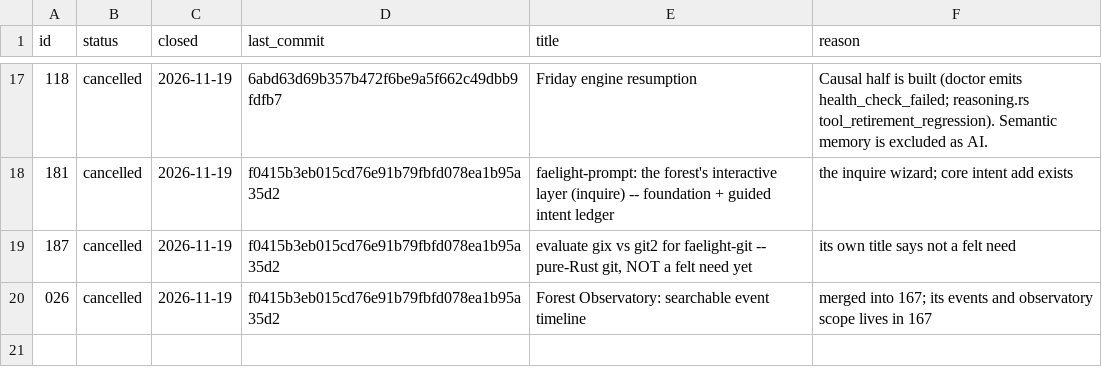
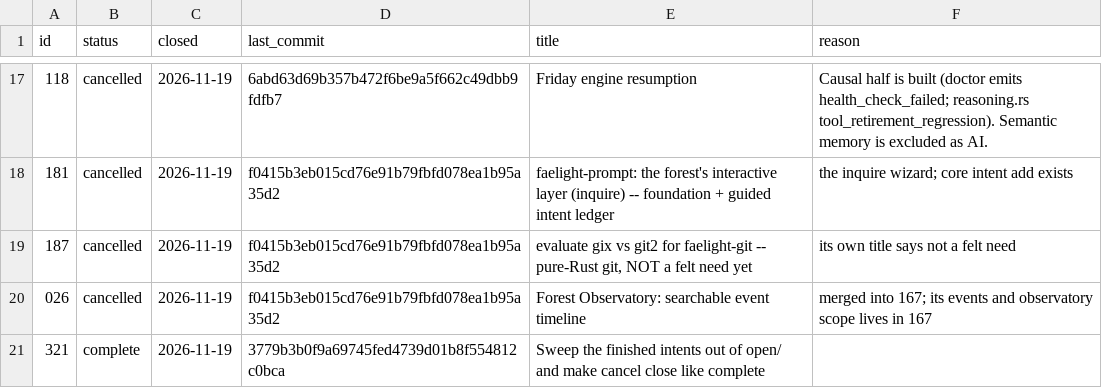
Before and after one commit to WidkidoneR2/0-Core, a TSV file: zero/intents/closed.tsv, drawn as a sheet; only a part is shown, gaps mark what is left out.

Commit message:
INT-321: complete; core 5.2.1; removed zero/intents/open/321-sweep-the-finished-intents-and-make-cancel-close-like-complete.md
Intent: INT-321
Seal: dc0523be6b062acc
Release: core 5.2.1

```diff
--- a/zero/intents/closed.tsv
+++ b/zero/intents/closed.tsv
@@ -20 +20,2 @@ id	status	closed	last_commit	title	reason
 026	cancelled	2026-11-19	f0415b3eb015cd76e91b79fbfd078ea1b95a35d2	Forest Observatory: searchable event timeline	merged into 167; its events and observatory scope lives in 167
+321	complete	2026-11-19	3779b3b0f9a69745fed4739d01b8f554812c0bca	Sweep the finished intents out of open/ and make cancel close like complete
```
Also changed, not shown: 5 other files.
